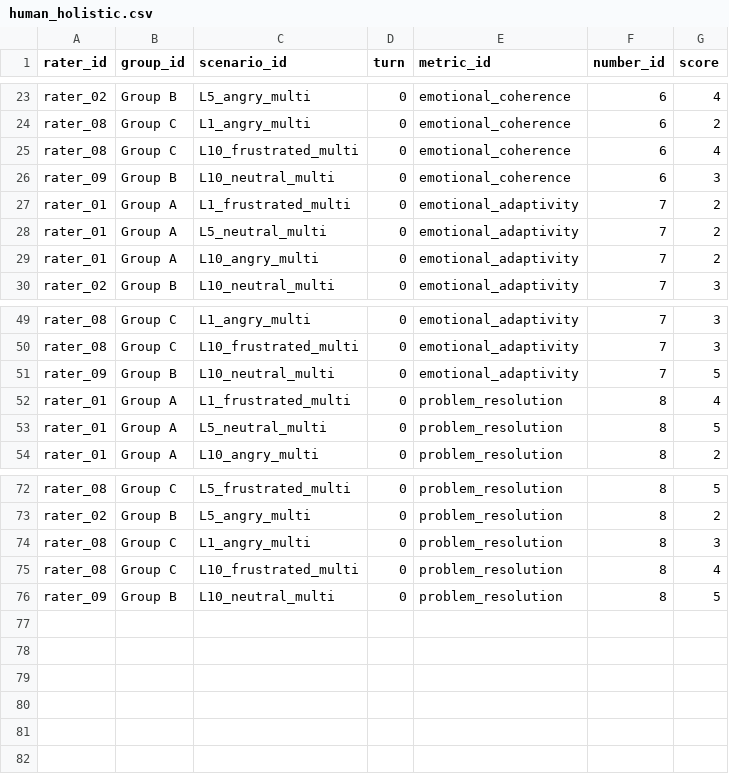
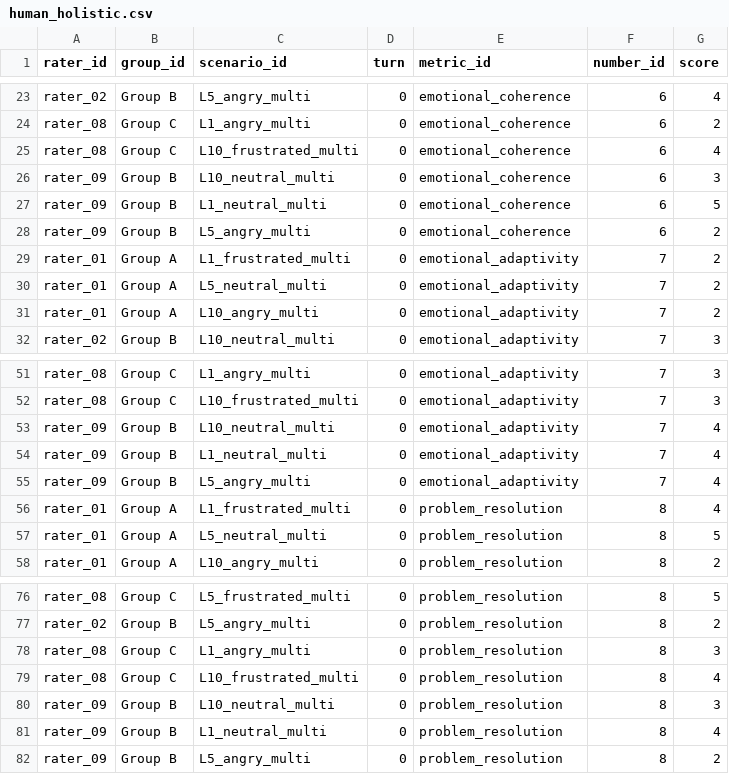
Before and after one commit to emilyh006/LLM_Personality, a CSV file: reliability_check/human_holistic.csv, drawn as a sheet; only a part is shown, gaps mark what is left out.

```diff
--- a/reliability_check/human_holistic.csv
+++ b/reliability_check/human_holistic.csv
@@ -26,2 +26,4 @@ rater_08,Group C,L10_frustrated_multi,0,emotional_coherence,6,4
 rater_09,Group B,L10_neutral_multi,0,emotional_coherence,6,3
+rater_09,Group B,L1_neutral_multi,0,emotional_coherence,6,5
+rater_09,Group B,L5_angry_multi,0,emotional_coherence,6,2
 rater_01,Group A,L1_frustrated_multi,0,emotional_adaptivity,7,2
@@ -50,3 +52,5 @@ rater_08,Group C,L1_angry_multi,0,emotional_adaptivity,7,3
 rater_08,Group C,L10_frustrated_multi,0,emotional_adaptivity,7,3
-rater_09,Group B,L10_neutral_multi,0,emotional_adaptivity,7,5
+rater_09,Group B,L10_neutral_multi,0,emotional_adaptivity,7,4
+rater_09,Group B,L1_neutral_multi,0,emotional_adaptivity,7,4
+rater_09,Group B,L5_angry_multi,0,emotional_adaptivity,7,4
 rater_01,Group A,L1_frustrated_multi,0,problem_resolution,8,4
@@ -75,2 +79,4 @@ rater_08,Group C,L1_angry_multi,0,problem_resolution,8,3
 rater_08,Group C,L10_frustrated_multi,0,problem_resolution,8,4
-rater_09,Group B,L10_neutral_multi,0,problem_resolution,8,5
+rater_09,Group B,L10_neutral_multi,0,problem_resolution,8,3
+rater_09,Group B,L1_neutral_multi,0,problem_resolution,8,4
+rater_09,Group B,L5_angry_multi,0,problem_resolution,8,2
```
Also changed, not shown: reliability_check/human_rating.csv, reliability_check/human_turn.csv, 7 other files.
